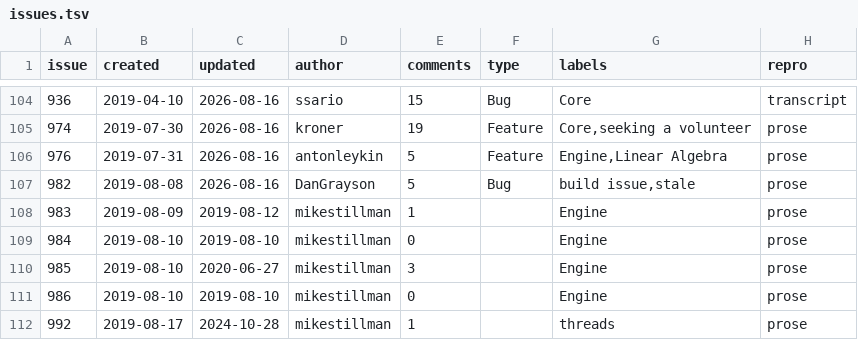
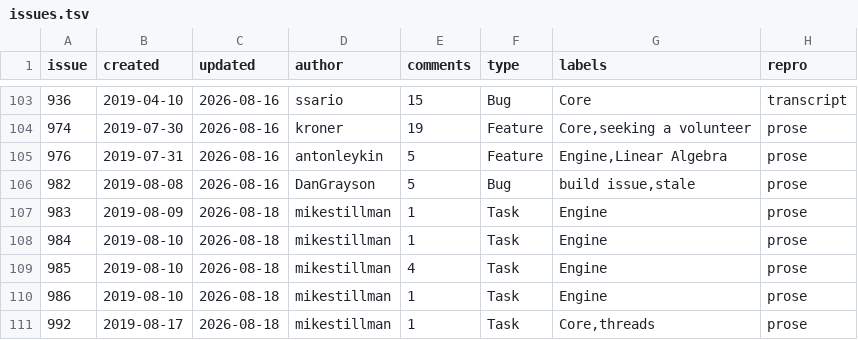
Before and after one commit to d-torrance/M2, a TSV file: bug-triage/issues.tsv, drawn as a sheet; only a part is shown, gaps mark what is left out; addresses are those after the commit; the diff covers the shown part only; the diff names each change by its address in the sheet, - before the commit and + after, or states it on an @@ line.

Commit message:
Batch 18 applied: 9 typed, 7 labelled, 6 commented, 3 closed
All approved by Doug row by row, then applied in the order the README
requires -- types, labels, comments, closes last.

  typed     #983 #984 #985 #986 #992 #994 #1011 Task,
            #999 #1004 Feature
  labelled  +Core on #992 #994 #996 #999 #1004,
            +Gröbner bases on #996, +Documentation on #1011
  commented #984 #985 #986, left open
  closed    #994 not_planned, #999 completed, #1004 not_planned

Verified live afterwards: all nine types and seven labels are on the
issues, the three closes carry the reasons intended, and the six
comments are posted.

Catalog refetched and rebuilt: 861 -> 853 rows.  Eight dropped, three
of them ours; the others were closed by other people since the last
fetch, #133 among them -- worth a look later, since it carried a
verdict of ours and somebody else closed it.

```diff
--- a/bug-triage/issues.tsv
+++ b/bug-triage/issues.tsv
-C107 (updated): 2019-08-12
+C107 (updated): 2026-08-18
-F107:F111 (type): (empty)
+F107:F111 (type): Task
-C108 (updated): 2019-08-10
+C108 (updated): 2026-08-18
-E108 (comments): 0
+E108 (comments): 1
-C109 (updated): 2020-06-27
+C109 (updated): 2026-08-18
-E109 (comments): 3
+E109 (comments): 4
-C110 (updated): 2019-08-10
+C110 (updated): 2026-08-18
-E110 (comments): 0
+E110 (comments): 1
-C111 (updated): 2024-10-28
+C111 (updated): 2026-08-18
-G111 (labels): threads
+G111 (labels): Core,threads
```
Also changed, not shown: 8 removed rows and 5 edited cells elsewhere in this file, bug-triage/approved.tsv, 1 other file.
